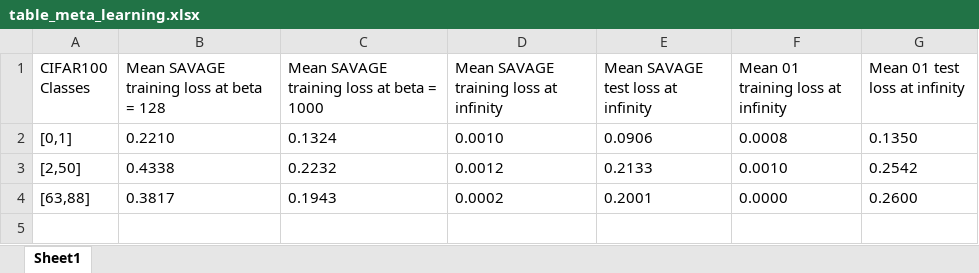
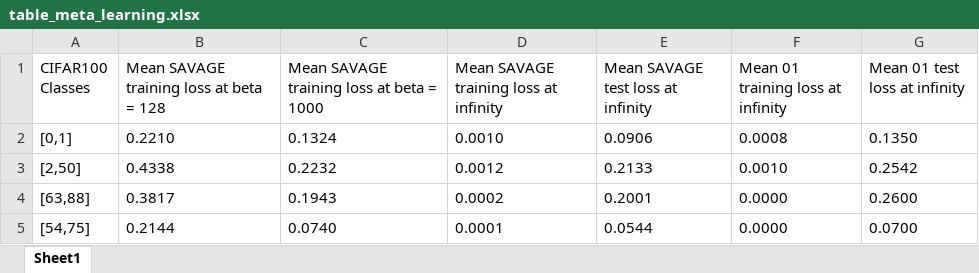
Before and after one commit to erfunmirzaei/Gibbs-Generalization, an Excel workbook: table_meta_learning.xlsx, sheet Sheet1, drawn as a sheet; values as stored, in another font and other column widths than the file's, no borders; the diff names each change by its address in the sheet, - before the commit and + after, or states it on an @@ line.

Commit message:
Add new CSV file for SAVAGE loss function test results with detailed parameters

```diff
--- a/table_meta_learning.xlsx (sheet Sheet1)
+++ b/table_meta_learning.xlsx (sheet Sheet1)
+row 5: [54,75] | 0.2144 | 0.0740 | 0.0001 | 0.0544 | 0.0000 | 0.0700
```
Also changed, not shown: 1 other file.
